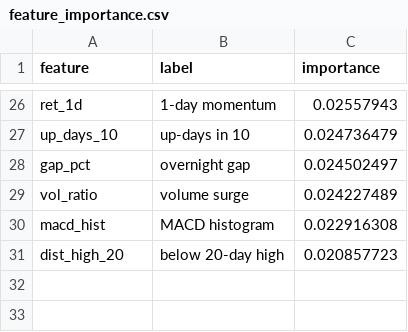
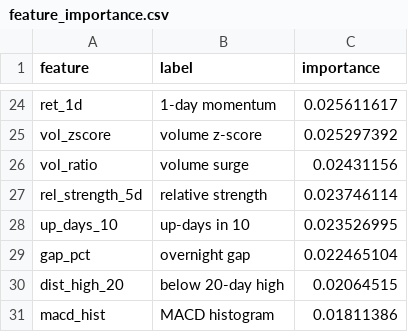
Before and after one commit to AadithS13/MyStockScanner, a CSV file: data/feature_importance.csv, drawn as a sheet; only a part is shown, gaps mark what is left out; removed rows and columns are numbered as before the commit, all else as after; the diff covers the shown part only; the diff names each change by its address in the sheet, - before the commit and + after, or states it on an @@ line.

```diff
--- a/data/feature_importance.csv
+++ b/data/feature_importance.csv
-C24 (importance): 0.02557943
+C24 (importance): 0.025611617
+row 25: vol_zscore | volume z-score | 0.025297392
+row 26: vol_ratio | volume surge | 0.02431156
+row 27: rel_strength_5d | relative strength | 0.023746114
-C28 (importance): 0.024736479
+C28 (importance): 0.023526995
-C29 (importance): 0.024502497
+C29 (importance): 0.022465104
-row 29: vol_ratio | volume surge | 0.024227489
-row 30: macd_hist | MACD histogram | 0.022916308
-C30 (importance): 0.020857723
+C30 (importance): 0.02064515
+row 31: macd_hist | MACD histogram | 0.01811386
```
Also changed, not shown: 11 added rows, 13 removed rows and 11 edited cells elsewhere in this file, 5 other files.
